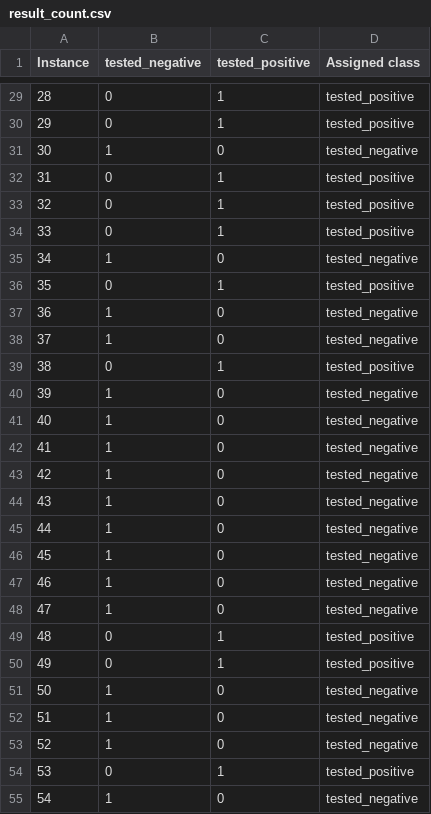
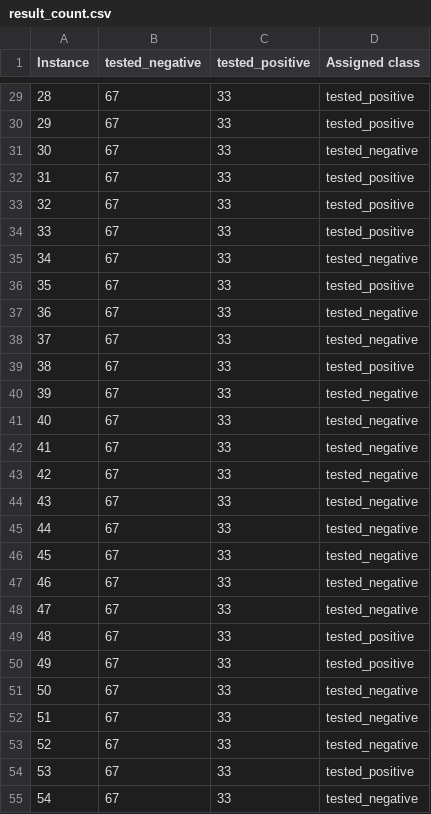
Before and after one commit to Bearwick/GenAI-GreenML, a CSV file: repos/Algorithms_KnnClasifier/result_count.csv, drawn as a sheet; only a part is shown, gaps mark what is left out; the diff covers the shown part only.

```diff
--- a/repos/Algorithms_KnnClasifier/result_count.csv
+++ b/repos/Algorithms_KnnClasifier/result_count.csv
@@ -29,27 +29,27 @@ Instance,tested_negative,tested_positive,Assigned class
-28,0,1,tested_positive
-29,0,1,tested_positive
-30,1,0,tested_negative
-31,0,1,tested_positive
-32,0,1,tested_positive
-33,0,1,tested_positive
-34,1,0,tested_negative
-35,0,1,tested_positive
-36,1,0,tested_negative
-37,1,0,tested_negative
-38,0,1,tested_positive
-39,1,0,tested_negative
-40,1,0,tested_negative
-41,1,0,tested_negative
-42,1,0,tested_negative
-43,1,0,tested_negative
-44,1,0,tested_negative
-45,1,0,tested_negative
-46,1,0,tested_negative
-47,1,0,tested_negative
-48,0,1,tested_positive
-49,0,1,tested_positive
-50,1,0,tested_negative
-51,1,0,tested_negative
-52,1,0,tested_negative
-53,0,1,tested_positive
-54,1,0,tested_negative
+28,67,33,tested_positive
+29,67,33,tested_positive
+30,67,33,tested_negative
+31,67,33,tested_positive
+32,67,33,tested_positive
+33,67,33,tested_positive
+34,67,33,tested_negative
+35,67,33,tested_positive
+36,67,33,tested_negative
+37,67,33,tested_negative
+38,67,33,tested_positive
+39,67,33,tested_negative
+40,67,33,tested_negative
+41,67,33,tested_negative
+42,67,33,tested_negative
+43,67,33,tested_negative
+44,67,33,tested_negative
+45,67,33,tested_negative
+46,67,33,tested_negative
+47,67,33,tested_negative
+48,67,33,tested_positive
+49,67,33,tested_positive
+50,67,33,tested_negative
+51,67,33,tested_negative
+52,67,33,tested_negative
+53,67,33,tested_positive
+54,67,33,tested_negative
```
Also changed, not shown: 146 edited cells elsewhere in this file, 42 other files.
